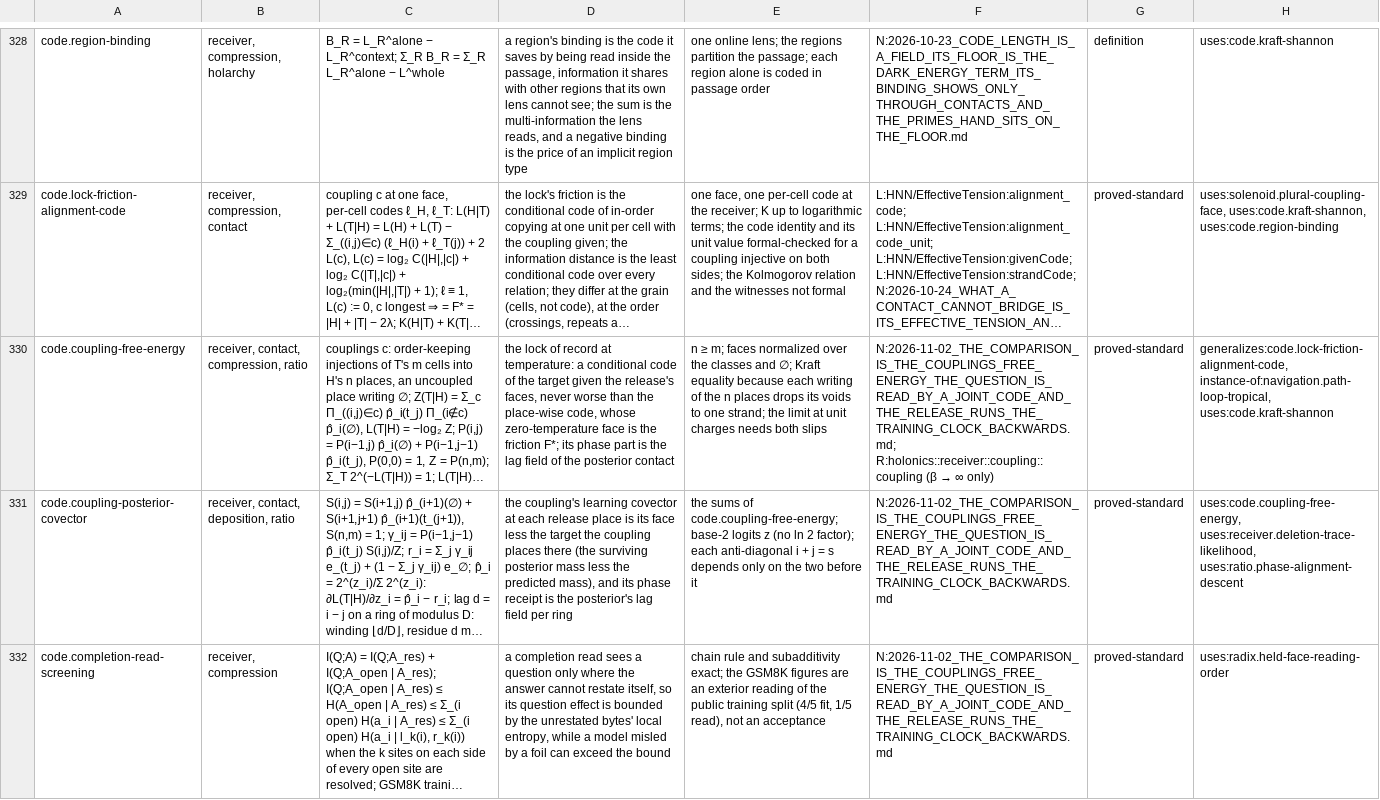
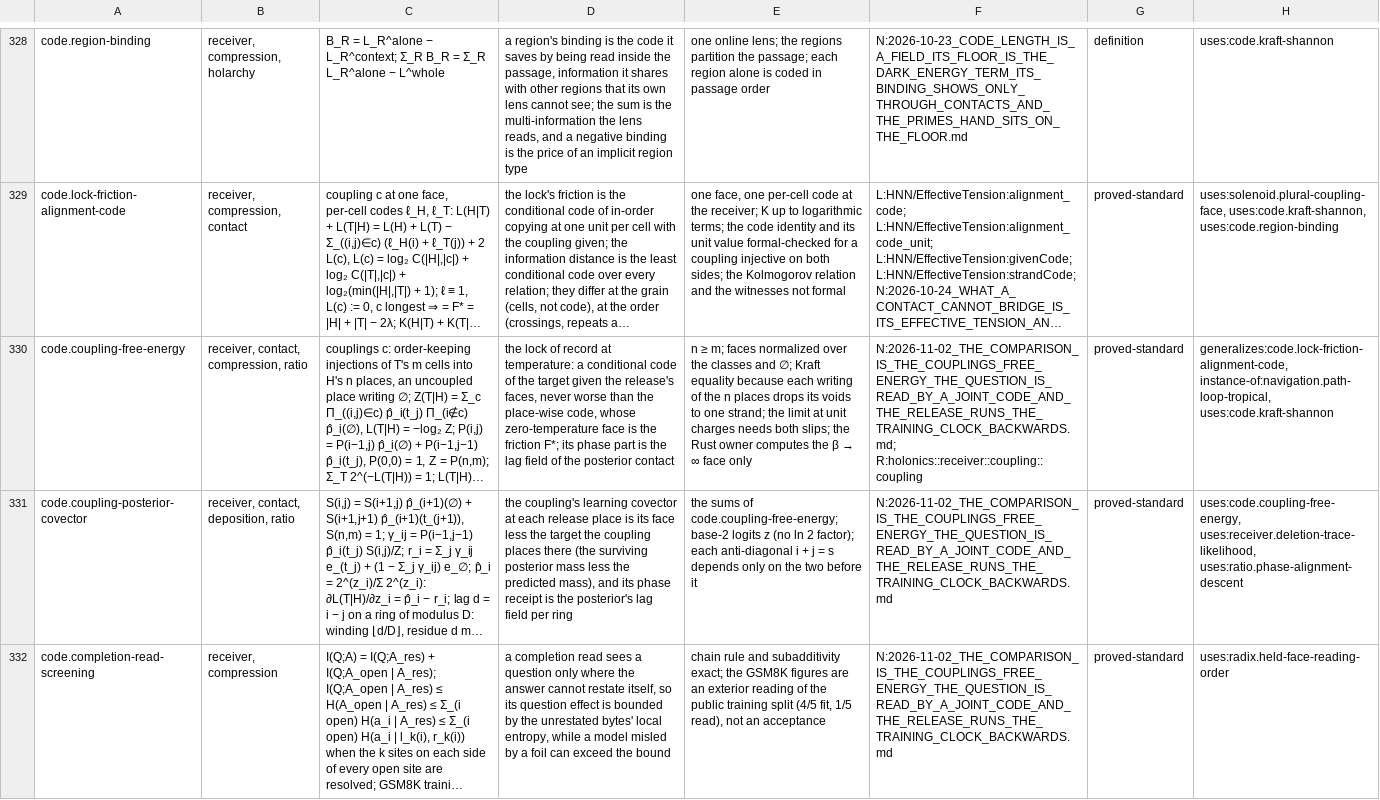
Before and after one commit to brandonrdug/holonics, a TSV file: docs/atlas/information.tsv, drawn as a sheet; only a part is shown, gaps mark what is left out; long unchanged cells end in …; the diff names each change by its address in the sheet, - before the commit and + after, or states it on an @@ line.

```diff
--- a/docs/atlas/information.tsv
+++ b/docs/atlas/information.tsv
@@ E330: …needs both slips → …needs both slips; the Rust owner computes the β → ∞ face only @@
@@ F330: N:2026-11-02_THE_COMPARISON_IS_THE_COUPLINGS_FREE_ENERGY_THE_QUESTION_IS_READ_BY_A_JOINT_CODE_AND_THE_RELEASE_RUNS_THE_TRAINING_CLOCK_BACKWARDS.md; R:holonics::receiver::coupling::coupling (β → ∞ only) → N:2026-11-02_THE_COMPARISON_IS_THE_COUPLINGS_FREE_ENERGY_THE_QUESTION_IS_READ_BY_A_JOINT_CODE_AND_THE_RELEASE_RUNS_THE_TRAINING_CLOCK_BACKWARDS.md; R:holonics::receiver::coupling::coupling @@
```
